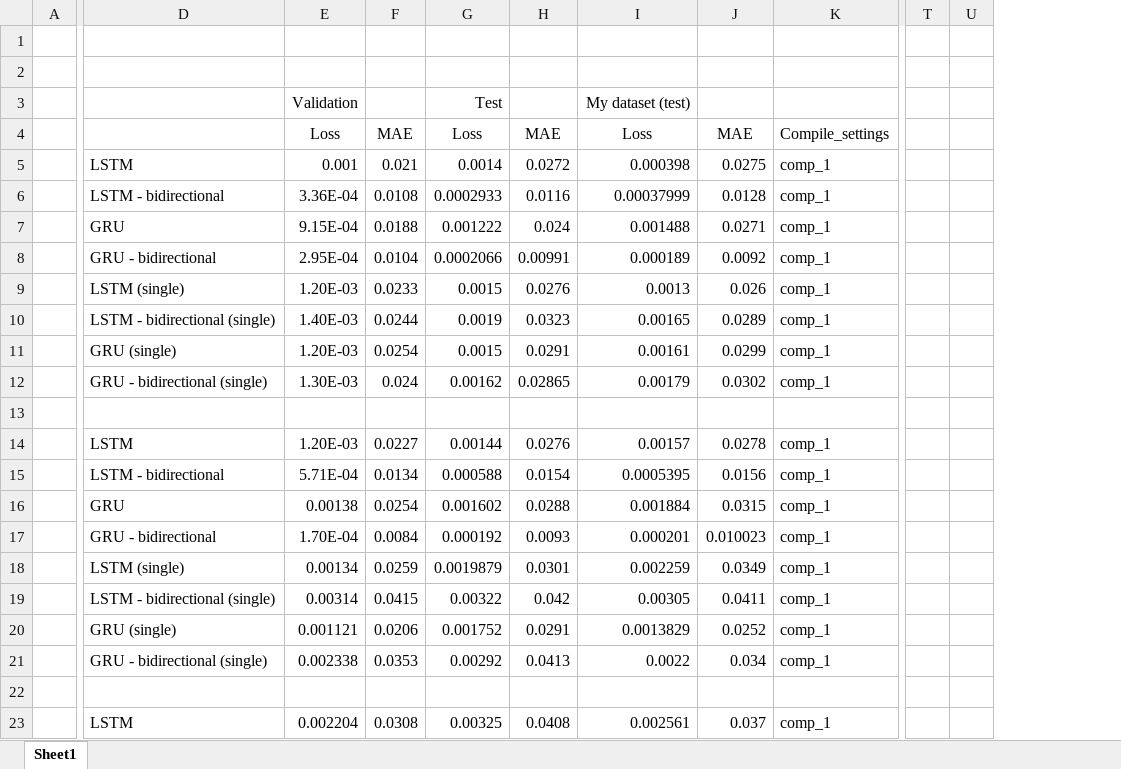
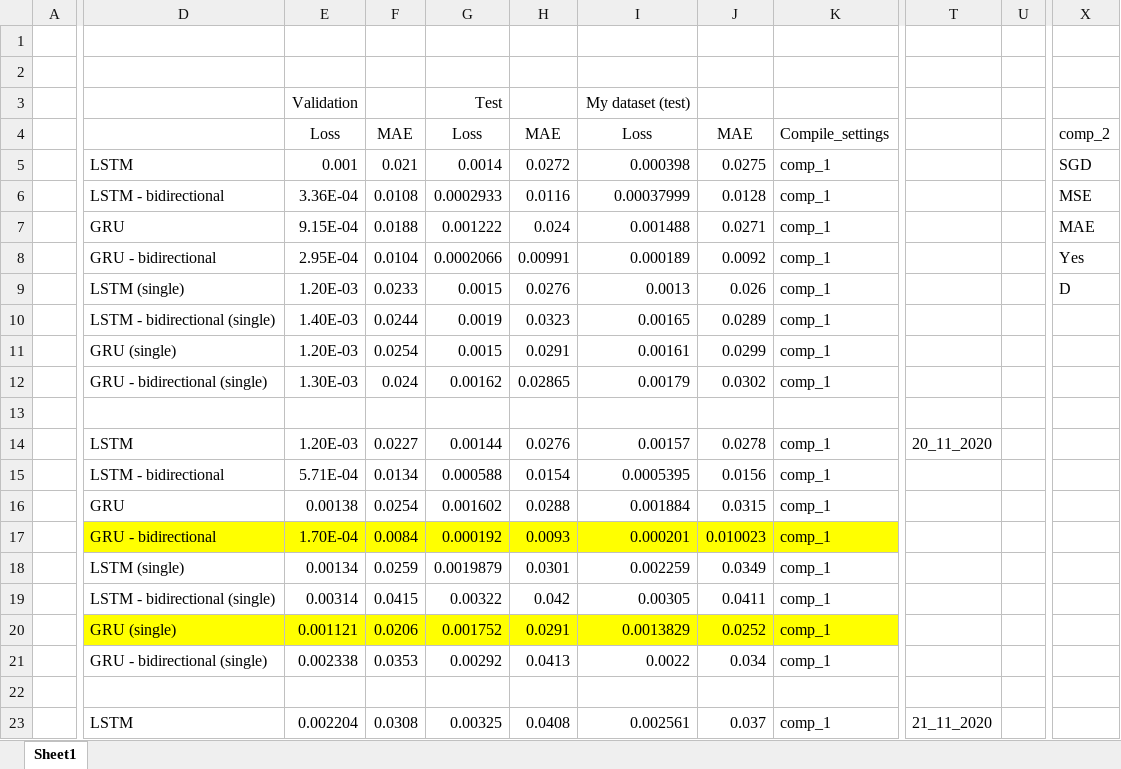
Before and after one commit to ondrabimka/RNN_prediction, an Excel workbook: models_comprasion.xlsx, sheet Sheet1, drawn as a sheet; only a part is shown, gaps mark what is left out; values as stored, in another font and other column widths than the file's, no borders; charts and pictures not drawn; removed rows and columns are numbered as before the commit, all else as after; the diff covers the shown part only; the diff names each change by its address in the sheet, - before the commit and + after, or states it on an @@ line.

```diff
--- a/models_comprasion.xlsx (sheet Sheet1)
+++ b/models_comprasion.xlsx (sheet Sheet1)
-column T, empty
-column U, empty
+column T, rows 14-23: 20_11_2020 |  |  |  |  |  |  |  |  | 21_11_2020
+column U, empty
+column X, rows 4-9: comp_2 | SGD | MSE | MAE | Yes | D
-D17:K17 fill: none
+D17:K17 fill: #FFFF00
-D20:K20 fill: none
+D20:K20 fill: #FFFF00
```
Also changed, not shown: 32 added rows elsewhere in this sheet, charts or pictures.
